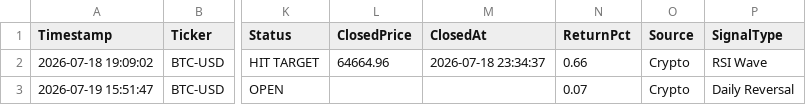
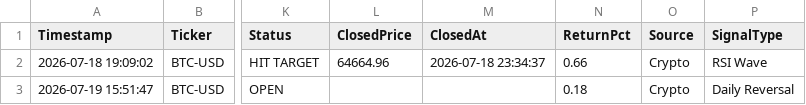
Before and after one commit to pkgfinance2022/MarketPulse, a CSV file: database/gh_alert_log.csv, drawn as a sheet; only a part is shown, gaps mark what is left out; the diff names each change by its address in the sheet, - before the commit and + after, or states it on an @@ line.

```diff
--- a/database/gh_alert_log.csv
+++ b/database/gh_alert_log.csv
-N3 (ReturnPct): 0.07
+N3 (ReturnPct): 0.18
```
Also changed, not shown: 1 other file.
